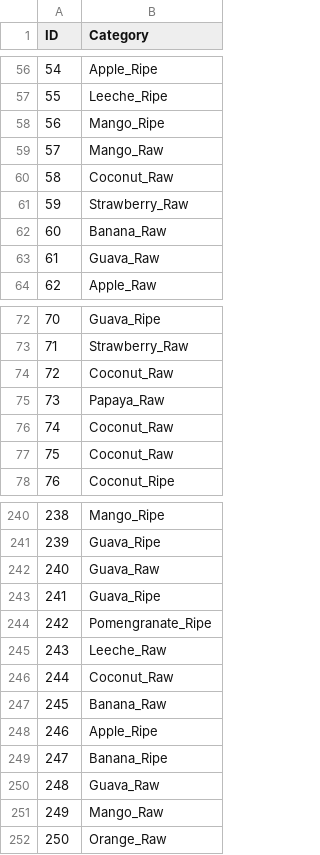
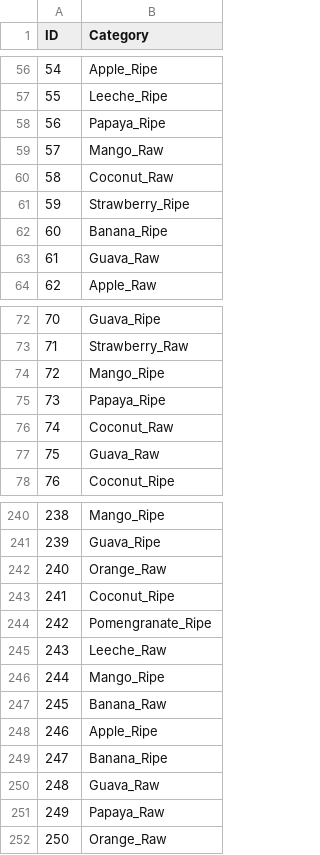
Before and after one commit to arnav10goel/CSE342-SML-Project, a CSV file: neural_networks/cnn_1c128_1mp2_3d87.csv, drawn as a sheet; only a part is shown, gaps mark what is left out; the diff covers the shown part only.

```diff
--- a/neural_networks/cnn_1c128_1mp2_3d87.csv
+++ b/neural_networks/cnn_1c128_1mp2_3d87.csv
@@ -57,7 +57,7 @@ ID,Category
 55,Leeche_Ripe
-56,Mango_Ripe
+56,Papaya_Ripe
 57,Mango_Raw
 58,Coconut_Raw
-59,Strawberry_Raw
-60,Banana_Raw
+59,Strawberry_Ripe
+60,Banana_Ripe
 61,Guava_Raw
@@ -73,6 +73,6 @@ ID,Category
 71,Strawberry_Raw
-72,Coconut_Raw
-73,Papaya_Raw
+72,Mango_Ripe
+73,Papaya_Ripe
 74,Coconut_Raw
-75,Coconut_Raw
+75,Guava_Raw
 76,Coconut_Ripe
@@ -241,7 +241,7 @@ ID,Category
 239,Guava_Ripe
-240,Guava_Raw
-241,Guava_Ripe
+240,Orange_Raw
+241,Coconut_Ripe
 242,Pomengranate_Ripe
 243,Leeche_Raw
-244,Coconut_Raw
+244,Mango_Ripe
 245,Banana_Raw
@@ -250,3 +250,3 @@ ID,Category
 248,Guava_Raw
-249,Mango_Raw
+249,Papaya_Raw
 250,Orange_Raw
```
Also changed, not shown: 45 edited cells elsewhere in this file, 8 other files.
